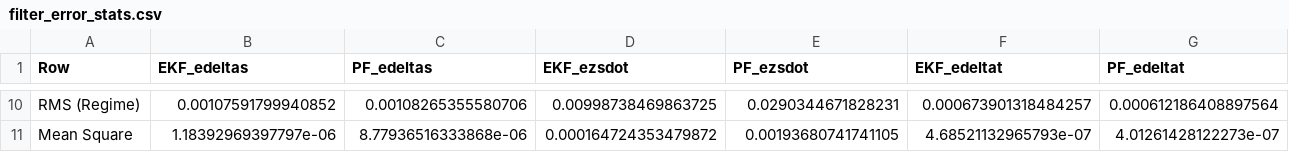
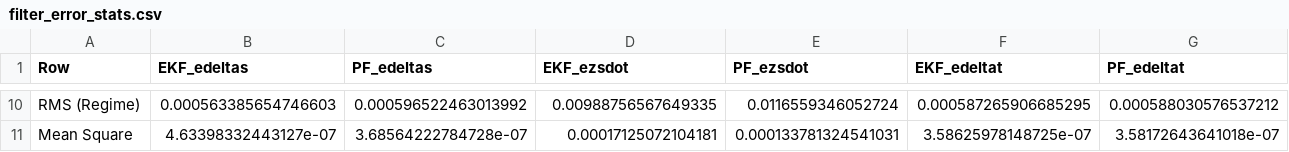
Before and after one commit to Rolando220/CISI-project, a CSV file: Identificazione e stima/filter_error_stats.csv, drawn as a sheet; only a part is shown, gaps mark what is left out; the diff covers the shown part only; the diff names each change by its address in the sheet, - before the commit and + after, or states it on an @@ line.

```diff
--- a/Identificazione e stima/filter_error_stats.csv
+++ b/Identificazione e stima/filter_error_stats.csv
-B10 (EKF_edeltas): 0.00107591799940852
+B10 (EKF_edeltas): 0.000563385654746603
-C10 (PF_edeltas): 0.00108265355580706
+C10 (PF_edeltas): 0.000596522463013992
-D10 (EKF_ezsdot): 0.00998738469863725
+D10 (EKF_ezsdot): 0.00988756567649335
-E10 (PF_ezsdot): 0.0290344671828231
+E10 (PF_ezsdot): 0.0116559346052724
-F10 (EKF_edeltat): 0.000673901318484257
+F10 (EKF_edeltat): 0.000587265906685295
-G10 (PF_edeltat): 0.000612186408897564
+G10 (PF_edeltat): 0.000588030576537212
-B11 (EKF_edeltas): 1.18392969397797e-06
+B11 (EKF_edeltas): 4.63398332443127e-07
-C11 (PF_edeltas): 8.77936516333868e-06
+C11 (PF_edeltas): 3.68564222784728e-07
-D11 (EKF_ezsdot): 0.000164724353479872
+D11 (EKF_ezsdot): 0.00017125072104181
-E11 (PF_ezsdot): 0.00193680741741105
+E11 (PF_ezsdot): 0.000133781324541031
-F11 (EKF_edeltat): 4.68521132965793e-07
+F11 (EKF_edeltat): 3.58625978148725e-07
-G11 (PF_edeltat): 4.01261428122273e-07
+G11 (PF_edeltat): 3.58172643641018e-07
```
Also changed, not shown: 68 edited cells elsewhere in this file, 5 other files.
